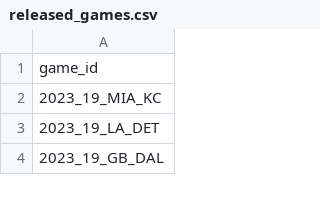
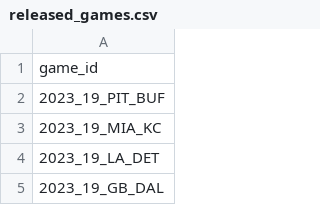
Before and after one commit to nflverse/nflverse-pbp-internal, a CSV file: released_games.csv, drawn as a sheet; only a part is shown.

```diff
--- a/released_games.csv
+++ b/released_games.csv
@@ -1,2 +1,3 @@
 game_id
+2023_19_PIT_BUF
 2023_19_MIA_KC
```
